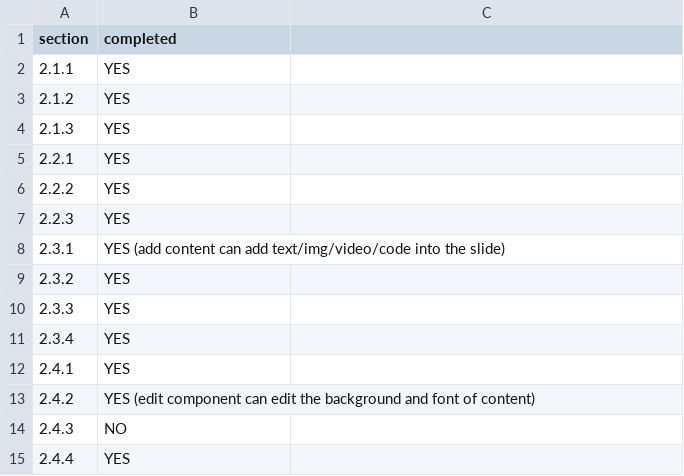
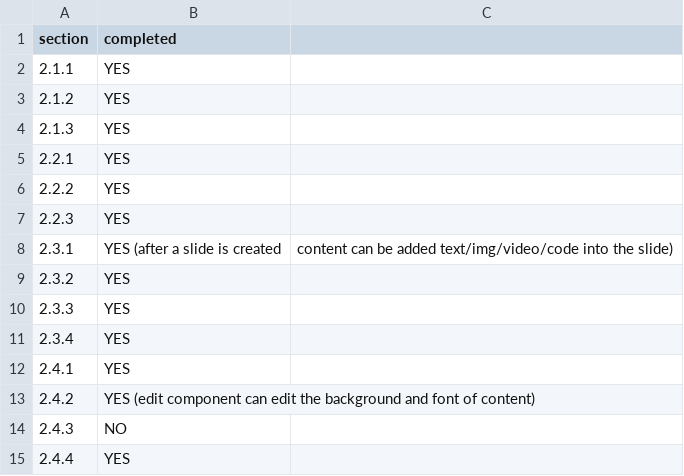
Before and after one commit to chi8787/6080-ass4, a CSV file: progress.csv, drawn as a sheet.

Commit message:
commenteditclearer

```diff
--- a/progress.csv
+++ b/progress.csv
@@ -7,3 +7,3 @@ section,completed
 2.2.3,YES
-2.3.1,YES (add content can add text/img/video/code into the slide)
+2.3.1,YES (after a slide is created, content can be added text/img/video/code into the slide)
 2.3.2,YES
```
